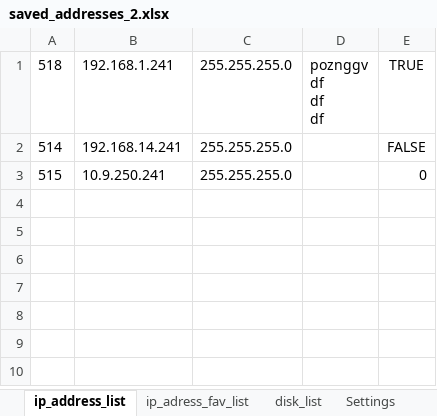
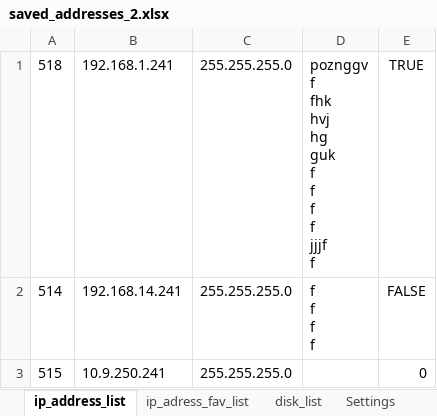
Before and after one commit to Jakubhl/Work, an Excel workbook: TRIMAZKON/saved_addresses_2.xlsx, sheet ip_address_list, drawn as a sheet; values as stored, in another font and other column widths than the file's, no borders; ↵ is a line break in a cell; the diff names each change by its address in the sheet, - before the commit and + after, or states it on an @@ line.

```diff
--- a/TRIMAZKON/saved_addresses_2.xlsx (sheet ip_address_list)
+++ b/TRIMAZKON/saved_addresses_2.xlsx (sheet ip_address_list)
-D1: poznggv ↵ df ↵ df ↵ df
+D1: poznggv ↵ f ↵ fhk ↵ hvj ↵ hg ↵ guk ↵ f ↵ f ↵ f ↵ f ↵ jjjf ↵ f
-D2: (empty)
+D2: f ↵ f ↵ f ↵ f
```
Also changed, not shown: sheet Settings, sheet disk_list, 2 other files.
